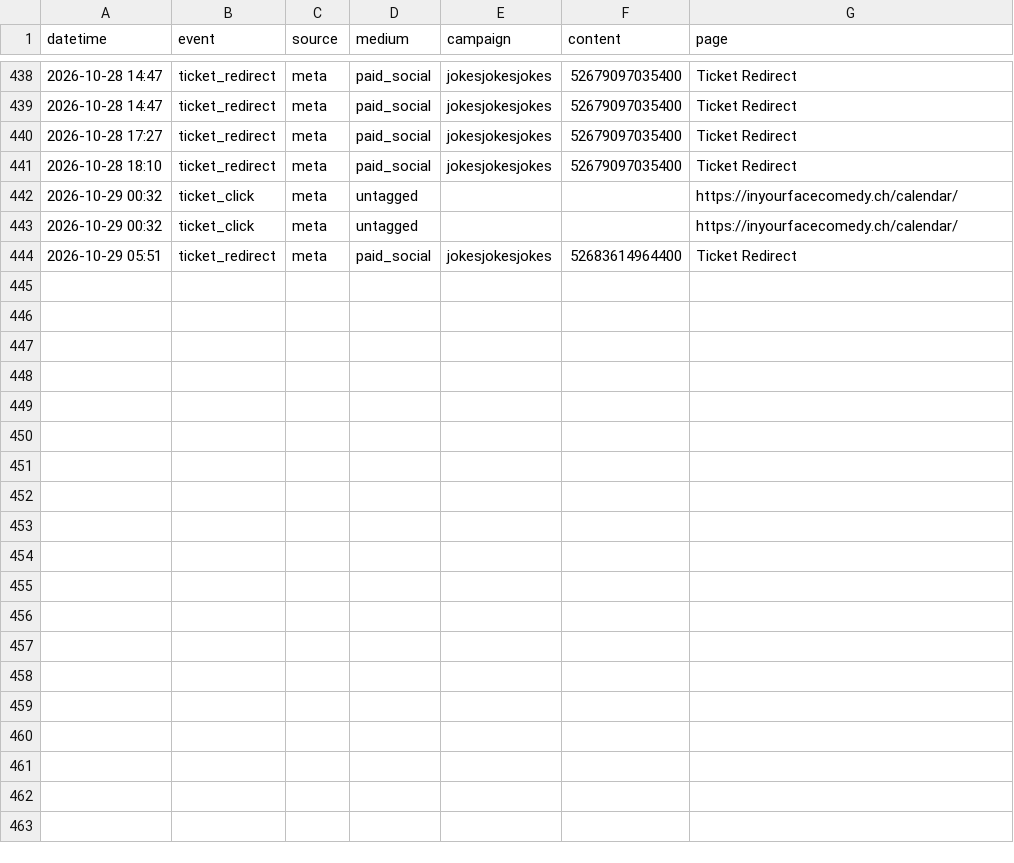
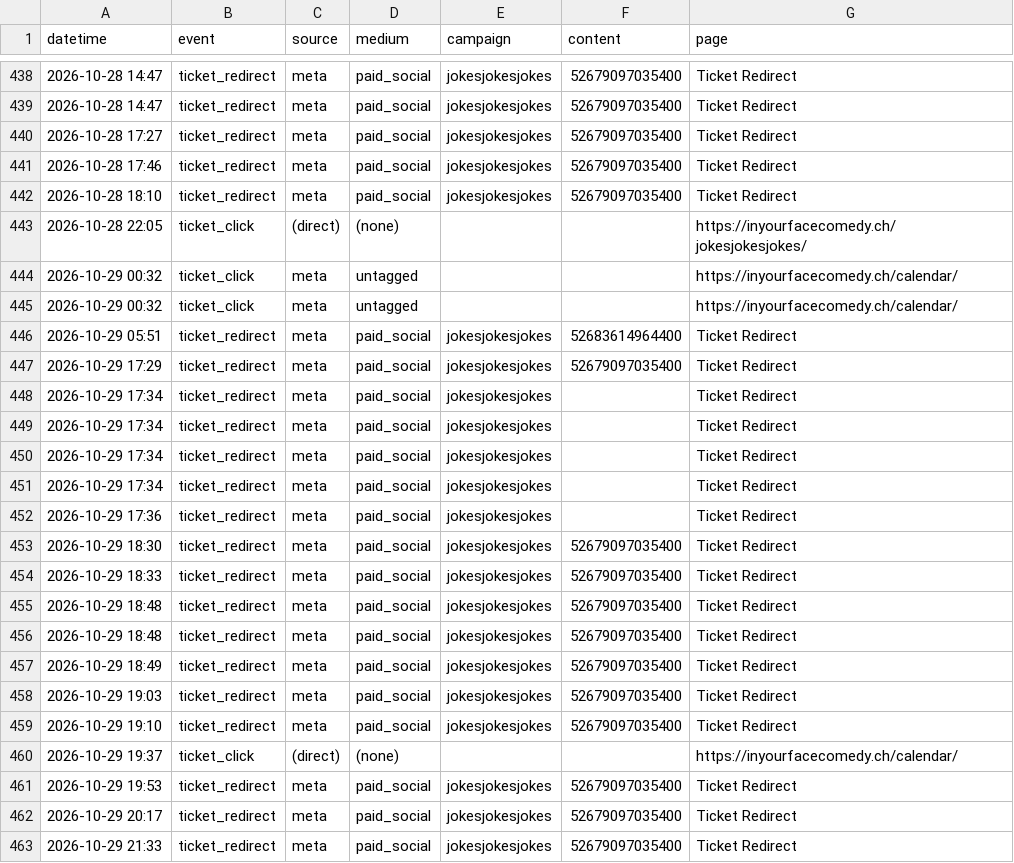
Before and after one commit to harryf/inyourfacecomedy, a CSV file: assets/reports/jokesjokesjokes.csv, drawn as a sheet; only a part is shown, gaps mark what is left out.

```diff
--- a/assets/reports/jokesjokesjokes.csv
+++ b/assets/reports/jokesjokesjokes.csv
@@ -440,3 +440,5 @@ datetime,event,source,medium,campaign,content,page
 2026-10-28 17:27,ticket_redirect,meta,paid_social,jokesjokesjokes,52679097035400,Ticket Redirect
+2026-10-28 17:46,ticket_redirect,meta,paid_social,jokesjokesjokes,52679097035400,Ticket Redirect
 2026-10-28 18:10,ticket_redirect,meta,paid_social,jokesjokesjokes,52679097035400,Ticket Redirect
+2026-10-28 22:05,ticket_click,(direct),(none),,,https://inyourfacecomedy.ch/jokesjokesjokes/
 2026-10-29 00:32,ticket_click,meta,untagged,,,https://inyourfacecomedy.ch/calendar/
@@ -444 +446,18 @@ datetime,event,source,medium,campaign,content,page
 2026-10-29 05:51,ticket_redirect,meta,paid_social,jokesjokesjokes,52683614964400,Ticket Redirect
+2026-10-29 17:29,ticket_redirect,meta,paid_social,jokesjokesjokes,52679097035400,Ticket Redirect
+2026-10-29 17:34,ticket_redirect,meta,paid_social,jokesjokesjokes,,Ticket Redirect
+2026-10-29 17:34,ticket_redirect,meta,paid_social,jokesjokesjokes,,Ticket Redirect
+2026-10-29 17:34,ticket_redirect,meta,paid_social,jokesjokesjokes,,Ticket Redirect
+2026-10-29 17:34,ticket_redirect,meta,paid_social,jokesjokesjokes,,Ticket Redirect
+2026-10-29 17:36,ticket_redirect,meta,paid_social,jokesjokesjokes,,Ticket Redirect
+2026-10-29 18:30,ticket_redirect,meta,paid_social,jokesjokesjokes,52679097035400,Ticket Redirect
+2026-10-29 18:33,ticket_redirect,meta,paid_social,jokesjokesjokes,52679097035400,Ticket Redirect
+2026-10-29 18:48,ticket_redirect,meta,paid_social,jokesjokesjokes,52679097035400,Ticket Redirect
+2026-10-29 18:48,ticket_redirect,meta,paid_social,jokesjokesjokes,52679097035400,Ticket Redirect
+2026-10-29 18:49,ticket_redirect,meta,paid_social,jokesjokesjokes,52679097035400,Ticket Redirect
+2026-10-29 19:03,ticket_redirect,meta,paid_social,jokesjokesjokes,52679097035400,Ticket Redirect
+2026-10-29 19:10,ticket_redirect,meta,paid_social,jokesjokesjokes,52679097035400,Ticket Redirect
+2026-10-29 19:37,ticket_click,(direct),(none),,,https://inyourfacecomedy.ch/calendar/
+2026-10-29 19:53,ticket_redirect,meta,paid_social,jokesjokesjokes,52679097035400,Ticket Redirect
+2026-10-29 20:17,ticket_redirect,meta,paid_social,jokesjokesjokes,52679097035400,Ticket Redirect
+2026-10-29 21:33,ticket_redirect,meta,paid_social,jokesjokesjokes,52679097035400,Ticket Redirect
```
Also changed, not shown: assets/reports/nerdycomedyshow.csv, assets/reports/promessi-spassi.csv, 22 other files.
